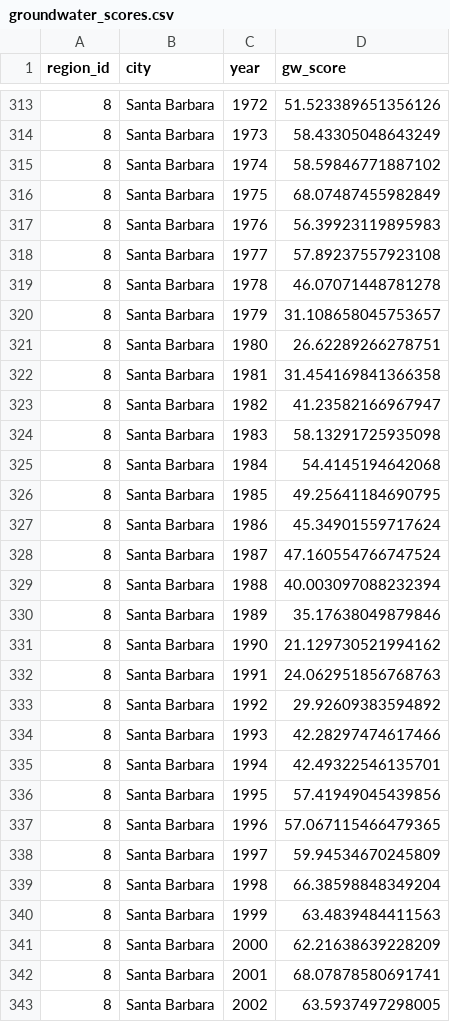
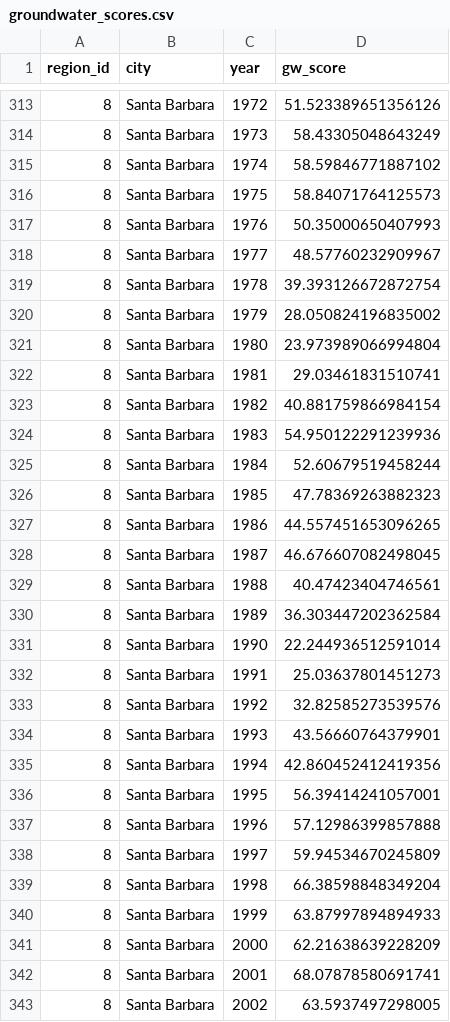
Before and after one commit to SustainSB/sustainsb.github.io, a CSV file: layers/groundwater_scores.csv, drawn as a sheet; only a part is shown, gaps mark what is left out; the diff covers the shown part only.

```diff
--- a/layers/groundwater_scores.csv
+++ b/layers/groundwater_scores.csv
@@ -315,27 +315,27 @@ region_id,city,year,gw_score
 8,Santa Barbara,1974,58.59846771887102
-8,Santa Barbara,1975,68.07487455982849
-8,Santa Barbara,1976,56.39923119895983
-8,Santa Barbara,1977,57.89237557923108
-8,Santa Barbara,1978,46.07071448781278
-8,Santa Barbara,1979,31.108658045753657
-8,Santa Barbara,1980,26.62289266278751
-8,Santa Barbara,1981,31.454169841366358
-8,Santa Barbara,1982,41.23582166967947
-8,Santa Barbara,1983,58.13291725935098
-8,Santa Barbara,1984,54.4145194642068
-8,Santa Barbara,1985,49.25641184690795
-8,Santa Barbara,1986,45.34901559717624
-8,Santa Barbara,1987,47.160554766747524
-8,Santa Barbara,1988,40.003097088232394
-8,Santa Barbara,1989,35.17638049879846
-8,Santa Barbara,1990,21.129730521994162
-8,Santa Barbara,1991,24.062951856768763
-8,Santa Barbara,1992,29.92609383594892
-8,Santa Barbara,1993,42.28297474617466
-8,Santa Barbara,1994,42.49322546135701
-8,Santa Barbara,1995,57.41949045439856
-8,Santa Barbara,1996,57.067115466479365
+8,Santa Barbara,1975,58.84071764125573
+8,Santa Barbara,1976,50.35000650407993
+8,Santa Barbara,1977,48.57760232909967
+8,Santa Barbara,1978,39.393126672872754
+8,Santa Barbara,1979,28.050824196835002
+8,Santa Barbara,1980,23.973989066994804
+8,Santa Barbara,1981,29.03461831510741
+8,Santa Barbara,1982,40.881759866984154
+8,Santa Barbara,1983,54.950122291239936
+8,Santa Barbara,1984,52.60679519458244
+8,Santa Barbara,1985,47.78369263882323
+8,Santa Barbara,1986,44.557451653096265
+8,Santa Barbara,1987,46.676607082498045
+8,Santa Barbara,1988,40.47423404746561
+8,Santa Barbara,1989,36.303447202362584
+8,Santa Barbara,1990,22.244936512591014
+8,Santa Barbara,1991,25.03637801451273
+8,Santa Barbara,1992,32.82585273539576
+8,Santa Barbara,1993,43.56660764379901
+8,Santa Barbara,1994,42.860452412419356
+8,Santa Barbara,1995,56.39414241057001
+8,Santa Barbara,1996,57.12986399857888
 8,Santa Barbara,1997,59.94534670245809
 8,Santa Barbara,1998,66.38598848349204
-8,Santa Barbara,1999,63.4839484411563
+8,Santa Barbara,1999,63.87997894894933
 8,Santa Barbara,2000,62.21638639228209
```
Also changed, not shown: 8 edited cells elsewhere in this file, 2 other files.
